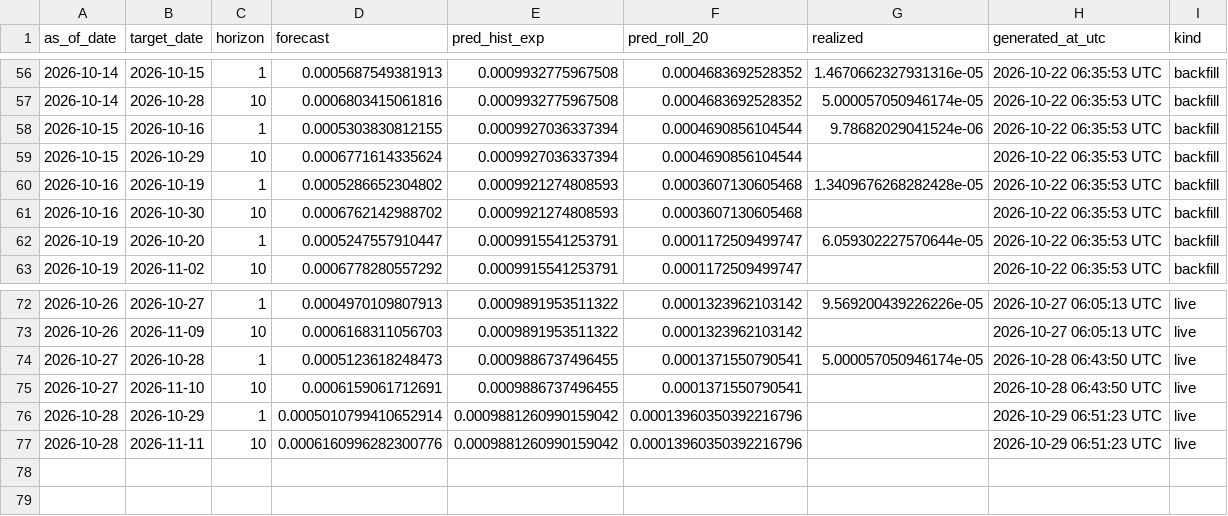
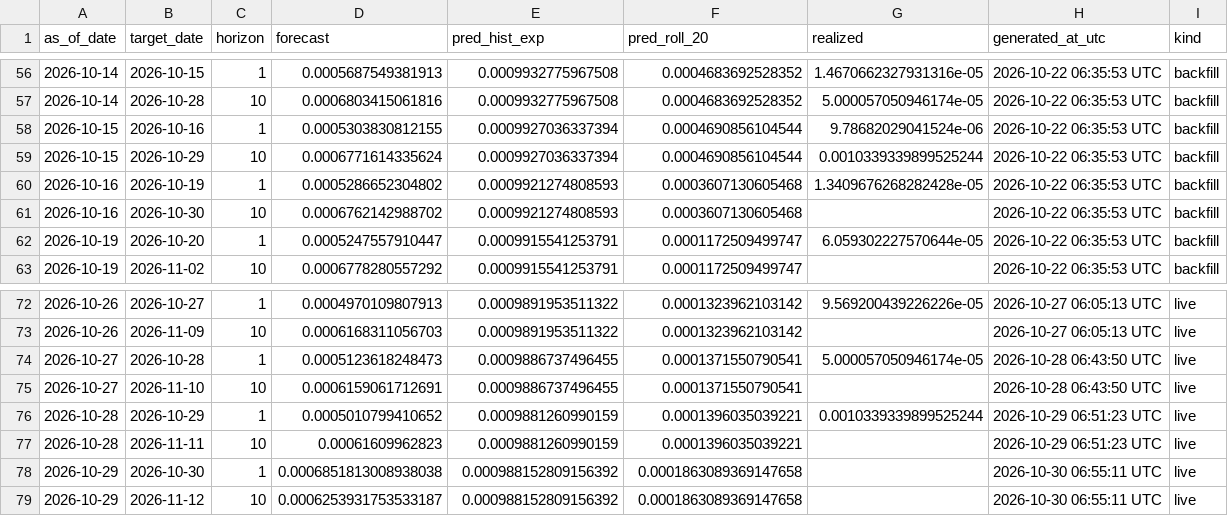
Before and after one commit to ferastoro/ai-crypto-spillover-dashboard, a CSV file: data/live/latest_forecast.csv, drawn as a sheet; only a part is shown, gaps mark what is left out.

```diff
--- a/data/live/latest_forecast.csv
+++ b/data/live/latest_forecast.csv
@@ -58,3 +58,3 @@ as_of_date,target_date,horizon,forecast,pred_hist_exp,pred_roll_20,realized,gene
 2026-10-15,2026-10-16,1,0.0005303830812155,0.0009927036337394,0.0004690856104544,9.78682029041524e-06,2026-10-22 06:35:53 UTC,backfill
-2026-10-15,2026-10-29,10,0.0006771614335624,0.0009927036337394,0.0004690856104544,,2026-10-22 06:35:53 UTC,backfill
+2026-10-15,2026-10-29,10,0.0006771614335624,0.0009927036337394,0.0004690856104544,0.0010339339899525244,2026-10-22 06:35:53 UTC,backfill
 2026-10-16,2026-10-19,1,0.0005286652304802,0.0009921274808593,0.0003607130605468,1.3409676268282428e-05,2026-10-22 06:35:53 UTC,backfill
@@ -75,3 +75,5 @@ as_of_date,target_date,horizon,forecast,pred_hist_exp,pred_roll_20,realized,gene
 2026-10-27,2026-11-10,10,0.0006159061712691,0.0009886737496455,0.0001371550790541,,2026-10-28 06:43:50 UTC,live
-2026-10-28,2026-10-29,1,0.0005010799410652914,0.0009881260990159042,0.00013960350392216796,,2026-10-29 06:51:23 UTC,live
-2026-10-28,2026-11-11,10,0.0006160996282300776,0.0009881260990159042,0.00013960350392216796,,2026-10-29 06:51:23 UTC,live
+2026-10-28,2026-10-29,1,0.0005010799410652,0.0009881260990159,0.0001396035039221,0.0010339339899525244,2026-10-29 06:51:23 UTC,live
+2026-10-28,2026-11-11,10,0.00061609962823,0.0009881260990159,0.0001396035039221,,2026-10-29 06:51:23 UTC,live
+2026-10-29,2026-10-30,1,0.0006851813008938038,0.000988152809156392,0.0001863089369147658,,2026-10-30 06:55:11 UTC,live
+2026-10-29,2026-11-12,10,0.0006253931753533187,0.000988152809156392,0.0001863089369147658,,2026-10-30 06:55:11 UTC,live
```
Also changed, not shown: data/live/btcidr_history.csv, 1 other file.
